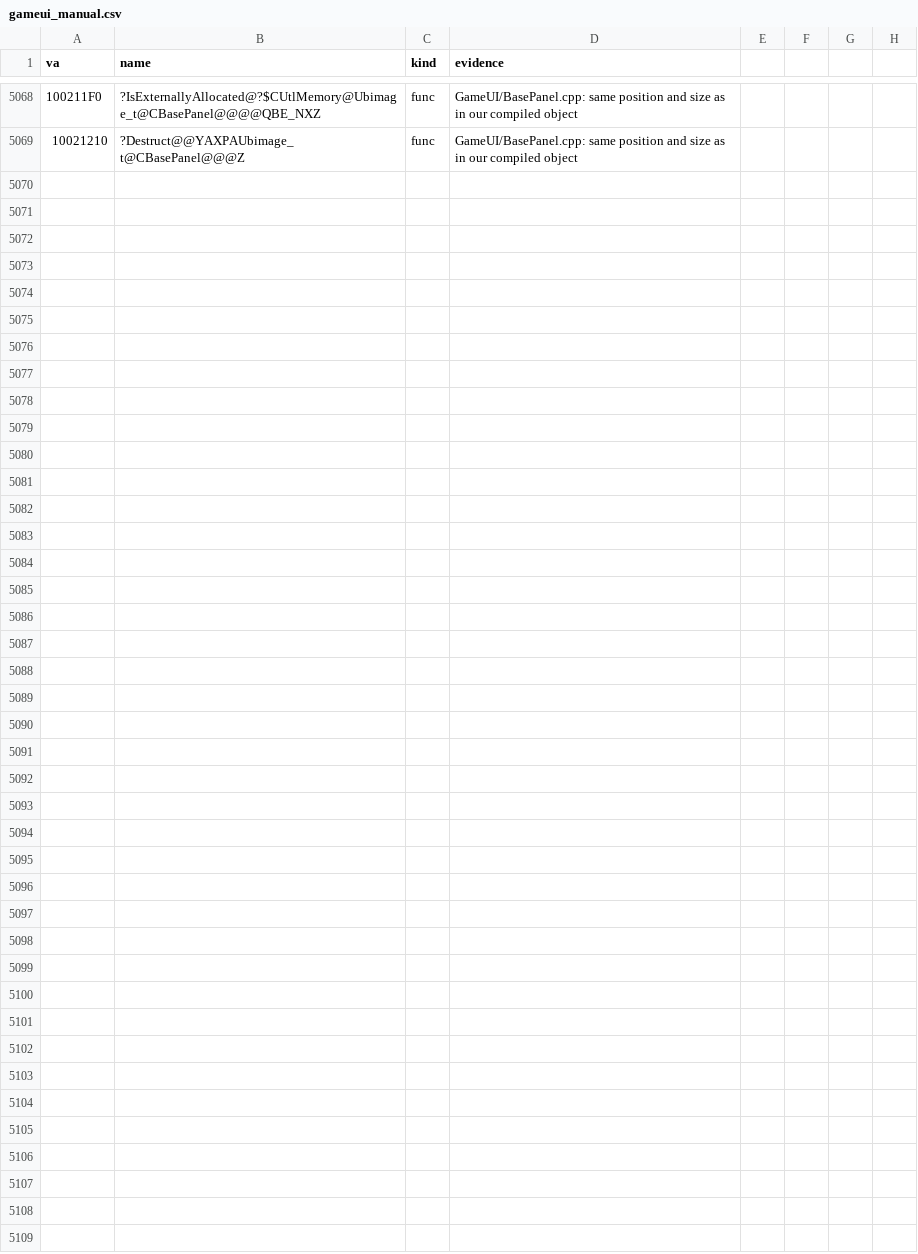
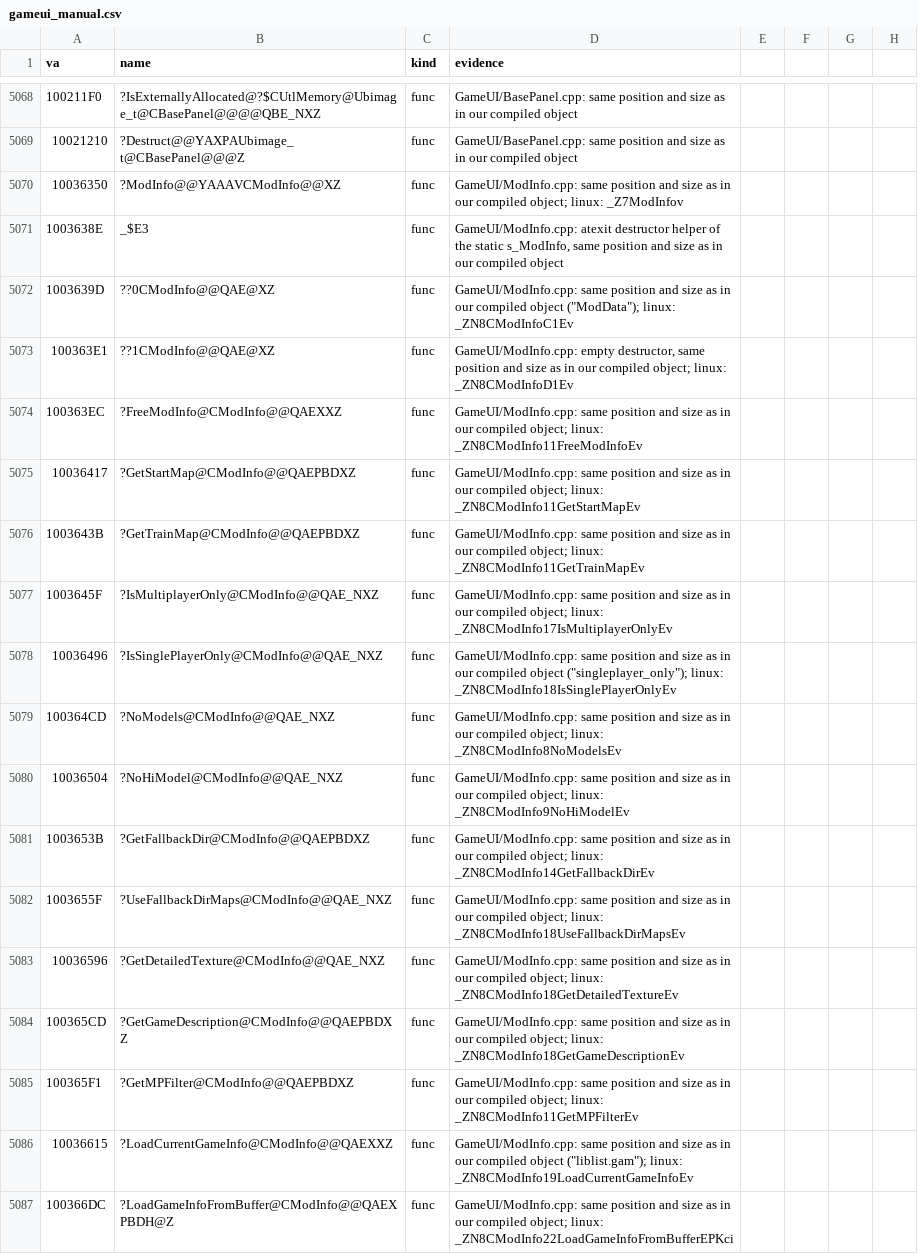
Before and after one commit to caixax/DeCoF, a CSV file: tools/symbols/gameui_manual.csv, drawn as a sheet; only a part is shown, gaps mark what is left out; the diff names each change by its address in the sheet, - before the commit and + after, or states it on an @@ line.

Commit message:
gameui: ModInfo.cpp 18 of 18 (MATCHED, 100%)

```diff
--- a/tools/symbols/gameui_manual.csv
+++ b/tools/symbols/gameui_manual.csv
+row 5070: 10036350 | ?ModInfo@@YAAAVCModInfo@@XZ | func | GameUI/ModInfo.cpp: same position and size as in our compiled object; linux: _Z7ModInfov
+row 5071: 1003638E | _$E3 | func | GameUI/ModInfo.cpp: atexit destructor helper of the static s_ModInfo, same position and size as in our compiled object
+row 5072: 1003639D | ??0CModInfo@@QAE@XZ | func | GameUI/ModInfo.cpp: same position and size as in our compiled object ("ModData"); linux: _ZN8CModInfoC1Ev
+row 5073: 100363E1 | ??1CModInfo@@QAE@XZ | func | GameUI/ModInfo.cpp: empty destructor, same position and size as in our compiled object; linux: _ZN8CModInfoD1Ev
+row 5074: 100363EC | ?FreeModInfo@CModInfo@@QAEXXZ | func | GameUI/ModInfo.cpp: same position and size as in our compiled object; linux: _ZN8CModInfo11FreeModInfoEv
+row 5075: 10036417 | ?GetStartMap@CModInfo@@QAEPBDXZ | func | GameUI/ModInfo.cpp: same position and size as in our compiled object; linux: _ZN8CModInfo11GetStartMapEv
+row 5076: 1003643B | ?GetTrainMap@CModInfo@@QAEPBDXZ | func | GameUI/ModInfo.cpp: same position and size as in our compiled object; linux: _ZN8CModInfo11GetTrainMapEv
+row 5077: 1003645F | ?IsMultiplayerOnly@CModInfo@@QAE_NXZ | func | GameUI/ModInfo.cpp: same position and size as in our compiled object; linux: _ZN8CModInfo17IsMultiplayerOnlyEv
+row 5078: 10036496 | ?IsSinglePlayerOnly@CModInfo@@QAE_NXZ | func | GameUI/ModInfo.cpp: same position and size as in our compiled object ("singleplayer_only"); linux: _ZN8CModInfo18IsSinglePlayerOnlyEv
+row 5079: 100364CD | ?NoModels@CModInfo@@QAE_NXZ | func | GameUI/ModInfo.cpp: same position and size as in our compiled object; linux: _ZN8CModInfo8NoModelsEv
+row 5080: 10036504 | ?NoHiModel@CModInfo@@QAE_NXZ | func | GameUI/ModInfo.cpp: same position and size as in our compiled object; linux: _ZN8CModInfo9NoHiModelEv
+row 5081: 1003653B | ?GetFallbackDir@CModInfo@@QAEPBDXZ | func | GameUI/ModInfo.cpp: same position and size as in our compiled object; linux: _ZN8CModInfo14GetFallbackDirEv
+row 5082: 1003655F | ?UseFallbackDirMaps@CModInfo@@QAE_NXZ | func | GameUI/ModInfo.cpp: same position and size as in our compiled object; linux: _ZN8CModInfo18UseFallbackDirMapsEv
+row 5083: 10036596 | ?GetDetailedTexture@CModInfo@@QAE_NXZ | func | GameUI/ModInfo.cpp: same position and size as in our compiled object; linux: _ZN8CModInfo18GetDetailedTextureEv
+row 5084: 100365CD | ?GetGameDescription@CModInfo@@QAEPBDXZ | func | GameUI/ModInfo.cpp: same position and size as in our compiled object; linux: _ZN8CModInfo18GetGameDescriptionEv
+row 5085: 100365F1 | ?GetMPFilter@CModInfo@@QAEPBDXZ | func | GameUI/ModInfo.cpp: same position and size as in our compiled object; linux: _ZN8CModInfo11GetMPFilterEv
+row 5086: 10036615 | ?LoadCurrentGameInfo@CModInfo@@QAEXXZ | func | GameUI/ModInfo.cpp: same position and size as in our compiled object ("liblist.gam"); linux: _ZN8CModInfo19LoadCurrentGameInfoEv
+row 5087: 100366DC | ?LoadGameInfoFromBuffer@CModInfo@@QAEXPBDH@Z | func | GameUI/ModInfo.cpp: same position and size as in our compiled object; linux: _ZN8CModInfo22LoadGameInfoFromBufferEPKci
```
Also changed, not shown: 7 other files.
